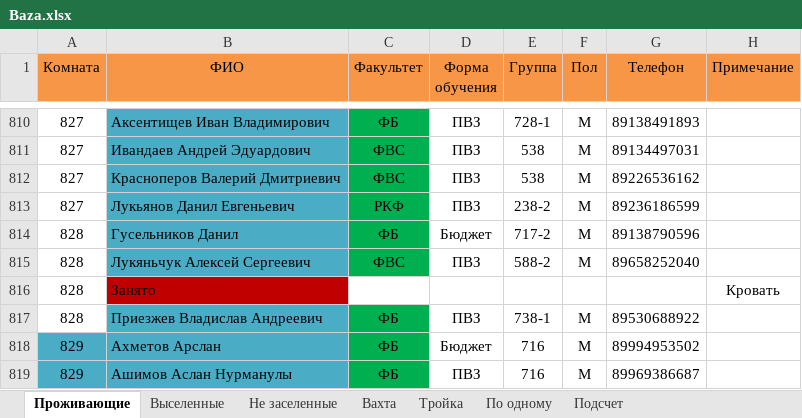
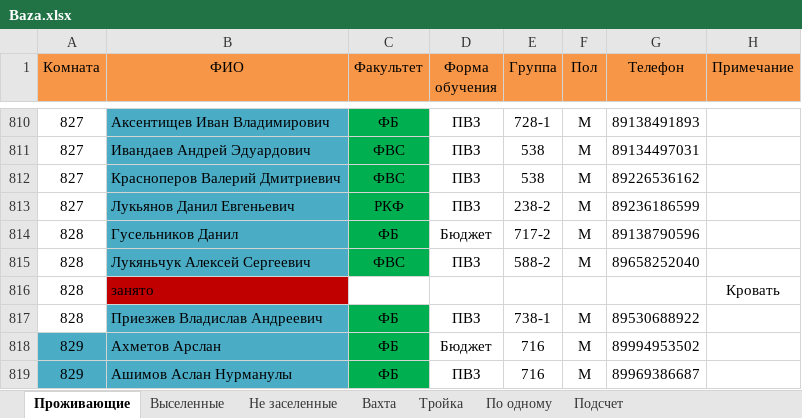
Before and after one commit to SablinRoman/firstdjango, an Excel workbook: app/engine/Baza.xlsx, sheet Проживающие, drawn as a sheet; only a part is shown, gaps mark what is left out; values as stored, in another font and other column widths than the file's, no borders; the diff covers the shown part only; the diff names each change by its address in the sheet, - before the commit and + after, or states it on an @@ line.

```diff
--- a/app/engine/Baza.xlsx (sheet Проживающие)
+++ b/app/engine/Baza.xlsx (sheet Проживающие)
-B816 (ФИО): Занято
+B816 (ФИО): занято
```
Also changed, not shown: 3 added rows, 3 removed rows and 6 edited cells elsewhere in this sheet, 26 other files.
